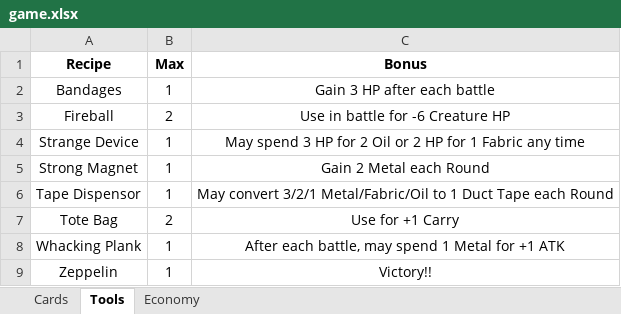
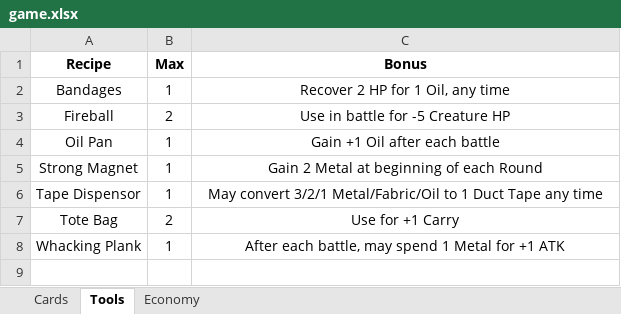
Before and after one commit to andymeneely/project-bolt-rats, an Excel workbook: game.xlsx, sheet Tools, drawn as a sheet; values as stored, in another font and other column widths than the file's, no borders; removed rows and columns are numbered as before the commit, all else as after; the diff names each change by its address in the sheet, - before the commit and + after, or states it on an @@ line.

Commit message:
balance and content tweaks for the next playtest
Details:
  * Remove Strange Device and do something that gives you oil (Oil Pan)
  * Better usability on the counter cards - larger squares, etc.
  * Victory conditions written down for once!!
  * Tote bag is more powerful for combat (Have instead of Use)
  *

```diff
--- a/game.xlsx (sheet Tools)
+++ b/game.xlsx (sheet Tools)
-C2 (Bonus): Gain 3 HP after each battle
+C2 (Bonus): Recover 2 HP for 1 Oil, any time
-C3 (Bonus): Use in battle for -6 Creature HP
+C3 (Bonus): Use in battle for -5 Creature HP
-row 4: Strange Device | 1 | May spend 3 HP for 2 Oil or 2 HP for 1 Fabric any time
+row 4: Oil Pan | 1 | Gain +1 Oil after each battle
-C5 (Bonus): Gain 2 Metal each Round
+C5 (Bonus): Gain 2 Metal at beginning of each Round
-C6 (Bonus): …Duct Tape each Round
+C6 (Bonus): …Duct Tape any time
-row 9: Zeppelin | 1 | Victory!!
```
Also changed, not shown: sheet Cards, 3 other files.
